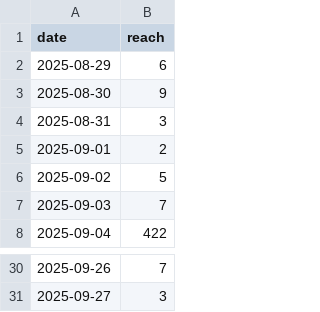
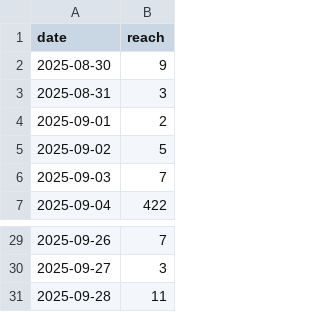
Before and after one commit to andreafilo/folignotouch-insight, a CSV file: static/insight_folignotouch_30d.csv, drawn as a sheet; only a part is shown, gaps mark what is left out.

```diff
--- a/static/insight_folignotouch_30d.csv
+++ b/static/insight_folignotouch_30d.csv
@@ -1,3 +1,2 @@
 date,reach
-2025-08-29,6
 2025-08-30,9
@@ -31 +30,2 @@ date,reach
 2025-09-27,3
+2025-09-28,11
```
Also changed, not shown: 1 other file.
